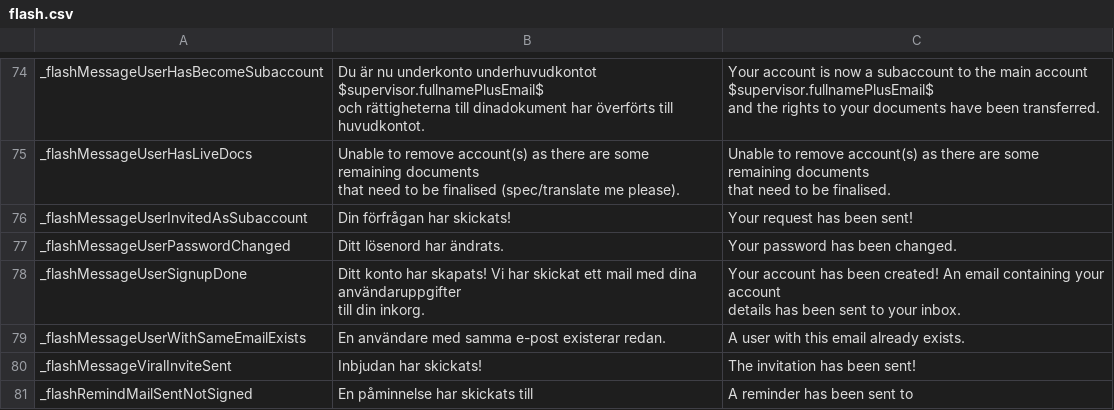
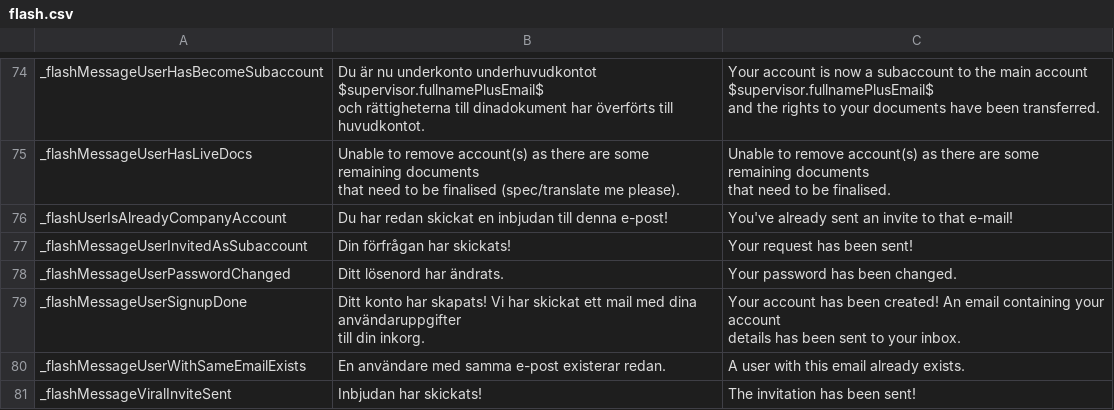
Before and after one commit to scrive/scrive-apidocs, a CSV file: texts/flash.csv, drawn as a sheet; only a part is shown, gaps mark what is left out; the shorter side is filled out with more unchanged rows; the diff names each change by its address in the sheet, - before the commit and + after, or states it on an @@ line.

Commit message:
display appropriate flash msg if user invited to company is already its member
fix for SKRIVAPA-529

```diff
--- a/texts/flash.csv
+++ b/texts/flash.csv
+row 76: _flashUserIsAlreadyCompanyAccount | Du har redan skickat en inbjudan till denna e-post! | You've already sent an invite to that e-mail!
```
Also changed, not shown: 3 other files.
